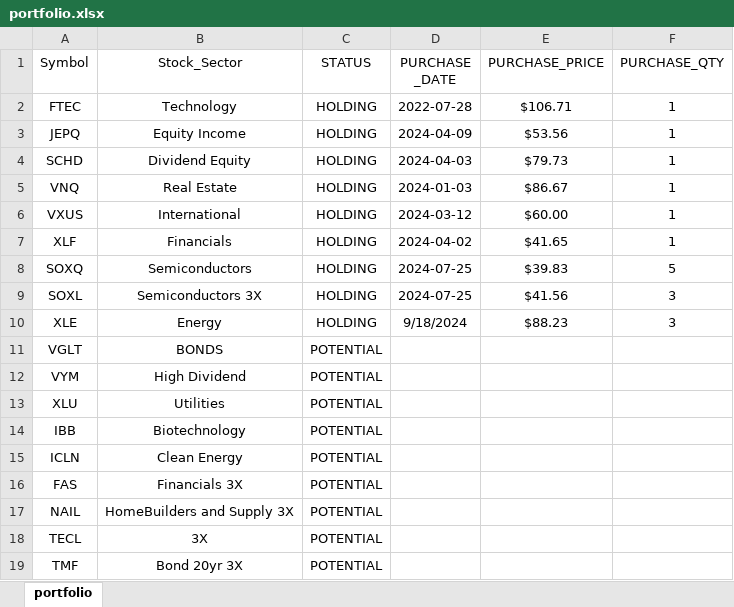
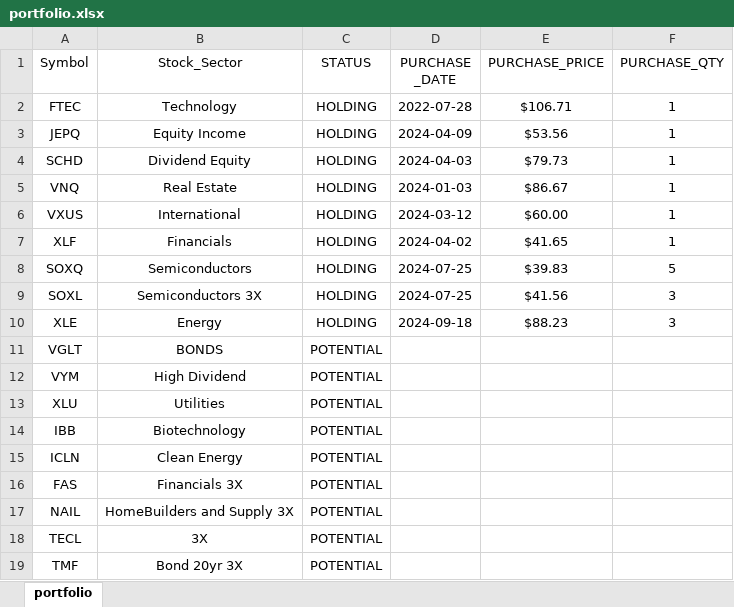
Before and after one commit to mkhv12/stk_advisor, an Excel workbook: portfolio.xlsx, sheet portfolio, drawn as a sheet; values as stored, in another font and other column widths than the file's, no borders; the diff names each change by its address in the sheet, - before the commit and + after, or states it on an @@ line.

```diff
--- a/portfolio.xlsx (sheet portfolio)
+++ b/portfolio.xlsx (sheet portfolio)
-D10 (PURCHASE _DATE): 9/18/2024
+D10 (PURCHASE _DATE): 2024-09-18
```
Also changed, not shown: 1 other file.
